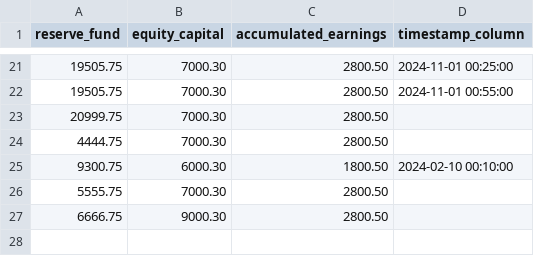
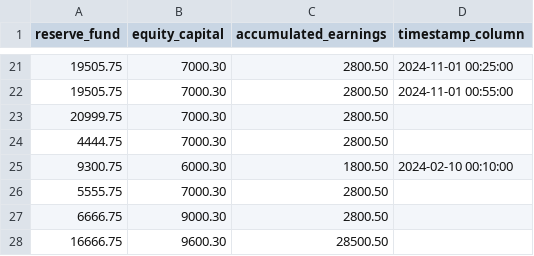
Before and after one commit to MaksAnikeev/Creating_DB, a CSV file: loading_files/capital.csv, drawn as a sheet; only a part is shown, gaps mark what is left out.

```diff
--- a/loading_files/capital.csv
+++ b/loading_files/capital.csv
@@ -27 +27,2 @@ reserve_fund,equity_capital,accumulated_earnings,timestamp_column
 6666.75,9000.30,2800.50
+16666.75,9600.30,28500.50
```
Also changed, not shown: loading_files/assets.csv, loading_files/clients.csv, 4 other files.
